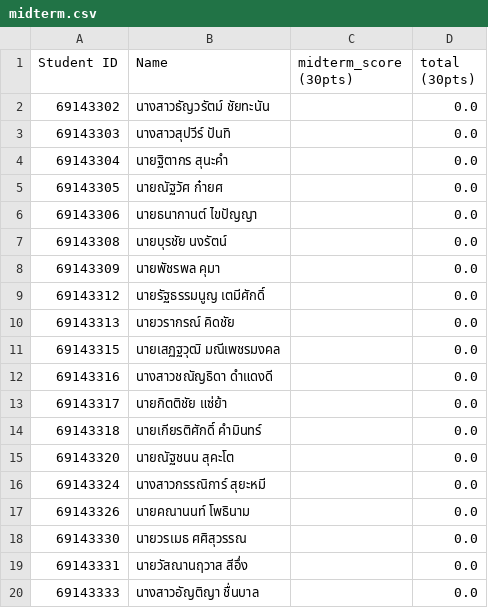
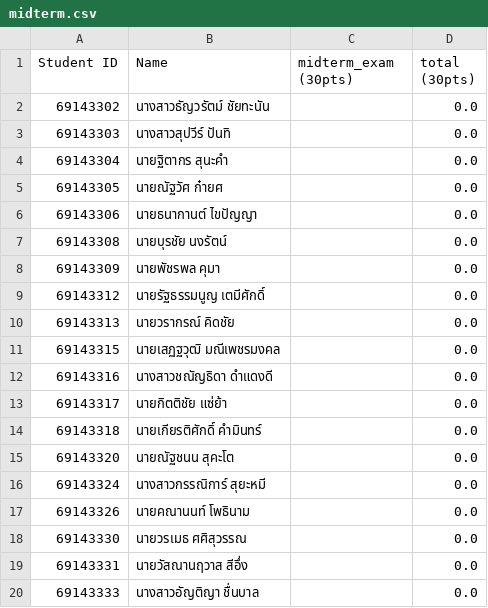
Before and after one commit to kaeonikc/grade_dashboard, a CSV file: 2026_S1_PHYS1120_SEC_51_grading/data/midterm.csv, drawn as a sheet.

Commit message:
improved tui's raw score tab menu

```diff
--- a/2026_S1_PHYS1120_SEC_51_grading/data/midterm.csv
+++ b/2026_S1_PHYS1120_SEC_51_grading/data/midterm.csv
@@ -1,2 +1,2 @@
-Student ID,Name,midterm_score (30pts),total (30pts)
+Student ID,Name,midterm_exam (30pts),total (30pts)
 69143302,นางสาวธัญวรัตม์  ชัยทะนัน,,0.0
```
Also changed, not shown: 9 other files.
